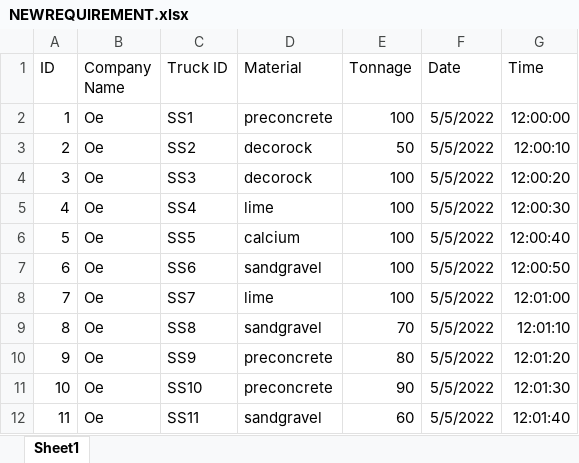
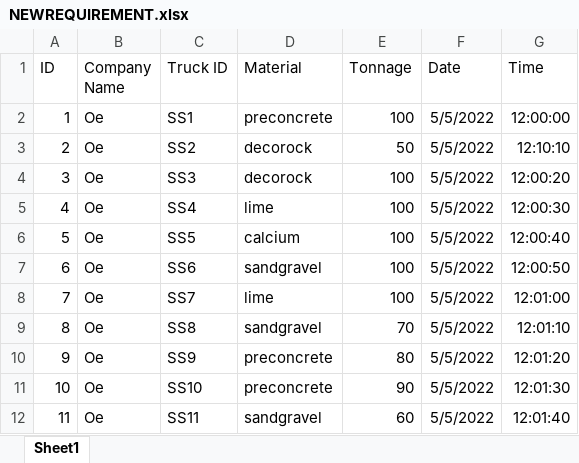
Before and after one commit to luisflarota/P2R, an Excel workbook: NEWREQUIREMENT.xlsx, sheet Sheet1, drawn as a sheet; values as stored, in another font and other column widths than the file's, no borders; the diff names each change by its address in the sheet, - before the commit and + after, or states it on an @@ line.

Commit message:
fix: Added the dummy var to trucks' list to unfix sched

```diff
--- a/NEWREQUIREMENT.xlsx (sheet Sheet1)
+++ b/NEWREQUIREMENT.xlsx (sheet Sheet1)
-G3 (Time): 12:00:10
+G3 (Time): 12:10:10
```
Also changed, not shown: 1 other file.
